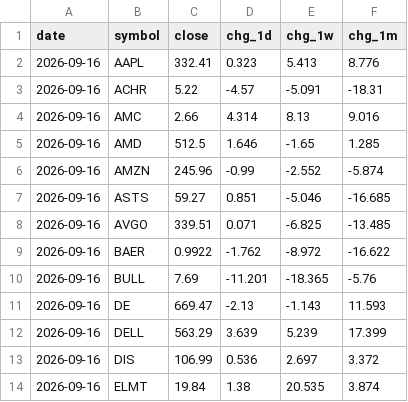
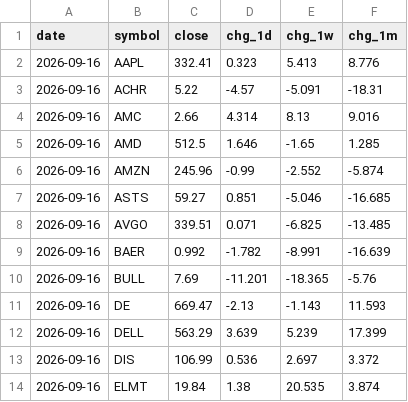
Before and after one commit to dmartindem/portfolio-automation, a CSV file: data/movers.csv, drawn as a sheet; only a part is shown.

```diff
--- a/data/movers.csv
+++ b/data/movers.csv
@@ -8,3 +8,3 @@ date,symbol,close,chg_1d,chg_1w,chg_1m
 2026-09-16,AVGO,339.51,0.071,-6.825,-13.485
-2026-09-16,BAER,0.9922,-1.762,-8.972,-16.622
+2026-09-16,BAER,0.992,-1.782,-8.991,-16.639
 2026-09-16,BULL,7.69,-11.201,-18.365,-5.76
```
Also changed, not shown: data/prices.csv, 1 other file.
